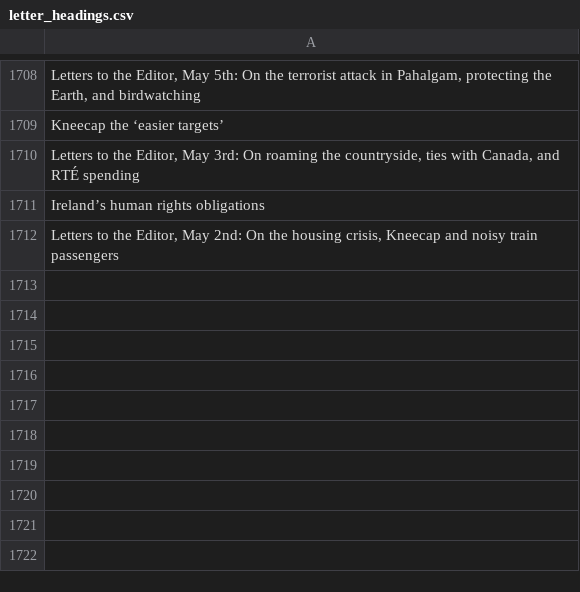
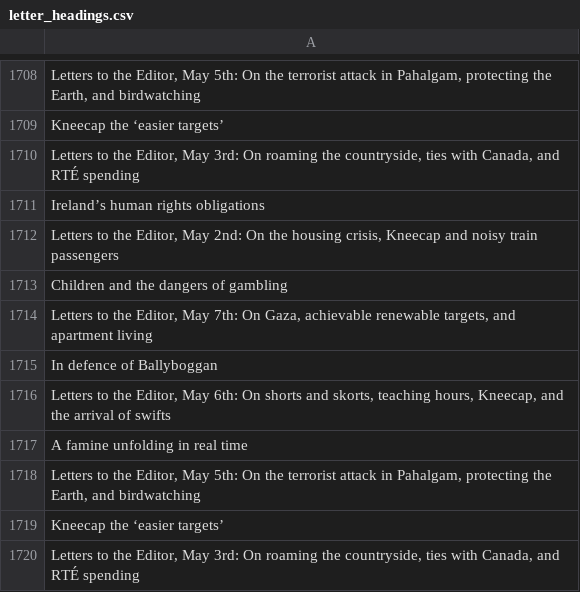
Before and after one commit to aodhanlutetiae/odds_scrape, a CSV file: letter_headings.csv, drawn as a sheet; only a part is shown, gaps mark what is left out.

```diff
--- a/letter_headings.csv
+++ b/letter_headings.csv
@@ -1712 +1712,9 @@ Ireland’s human rights obligations
 "Letters to the Editor, May 2nd: On the housing crisis, Kneecap and noisy train passengers"
+Children and the dangers of gambling
+"Letters to the Editor, May 7th: On Gaza, achievable renewable targets, and apartment living"
+In defence of Ballyboggan
+"Letters to the Editor, May 6th: On shorts and skorts, teaching hours, Kneecap, and the arrival of swifts"
+A famine unfolding in real time
+"Letters to the Editor, May 5th: On the terrorist attack in Pahalgam, protecting the Earth, and birdwatching"
+Kneecap the ‘easier targets’
+"Letters to the Editor, May 3rd: On roaming the countryside, ties with Canada, and RTÉ spending"
```
